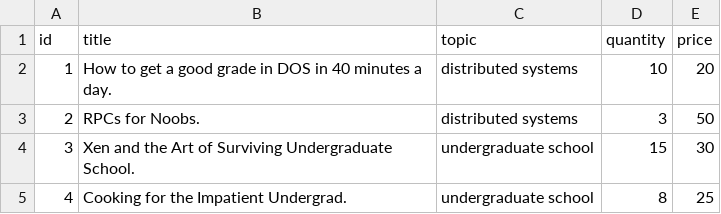
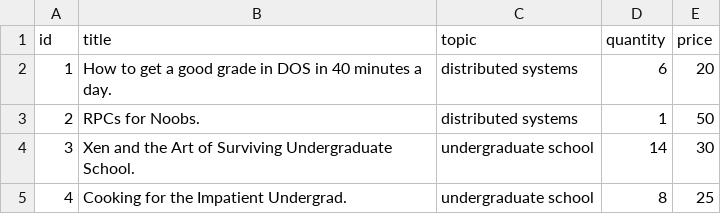
Before and after one commit to yamanaboasal2/bazar1.com, a CSV file: catalog/catalog.csv, drawn as a sheet.

```diff
--- a/catalog/catalog.csv
+++ b/catalog/catalog.csv
@@ -1,5 +1,5 @@
 id,title,topic,quantity,price
-1,How to get a good grade in DOS in 40 minutes a day.,distributed systems,10,20
-2,RPCs for Noobs.,distributed systems,3,50
-3,Xen and the Art of Surviving Undergraduate School.,undergraduate school,15,30
+1,How to get a good grade in DOS in 40 minutes a day.,distributed systems,6,20
+2,RPCs for Noobs.,distributed systems,1,50
+3,Xen and the Art of Surviving Undergraduate School.,undergraduate school,14,30
 4,Cooking for the Impatient Undergrad.,undergraduate school,8,25
```
Also changed, not shown: 4 other files.
